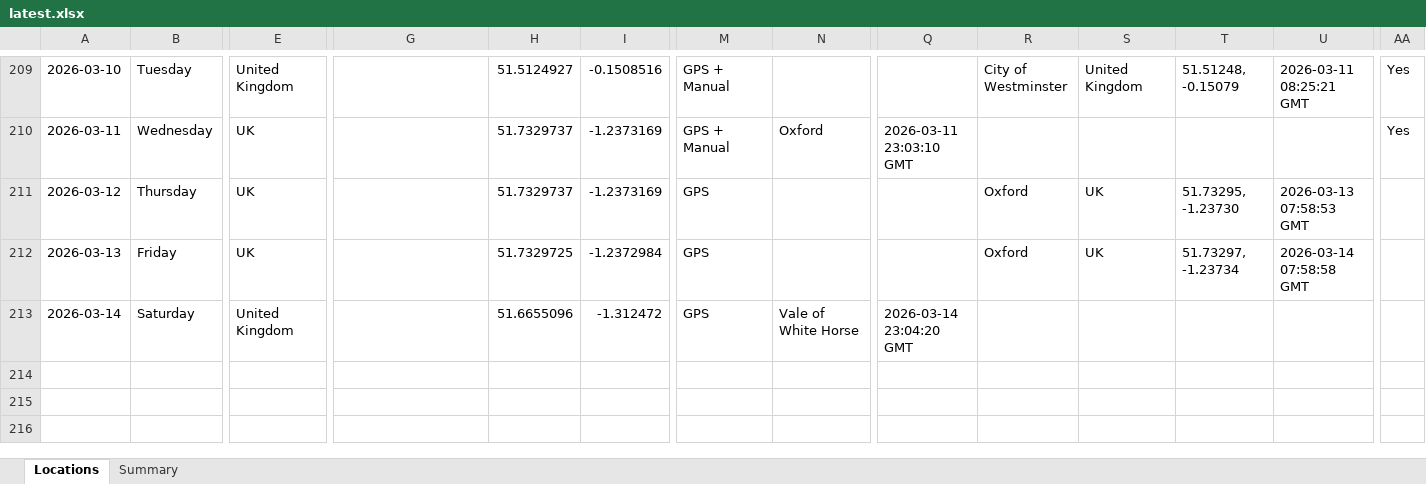
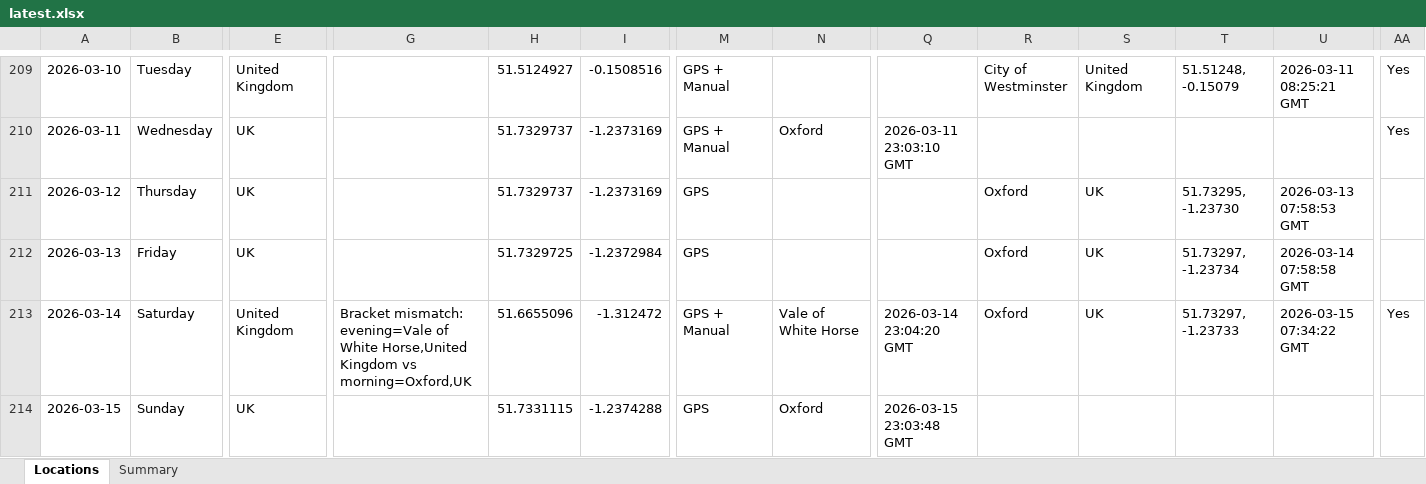
Before and after one commit to stevebrazier-hub/midnight-tracker, an Excel workbook: backups/latest.xlsx, sheet Locations, drawn as a sheet; only a part is shown, gaps mark what is left out; values as stored, in another font and other column widths than the file's, no borders; rows hold the shown columns only; the diff names each change by its address in the sheet, - before the commit and + after, or states it on an @@ line.

```diff
--- a/backups/latest.xlsx (sheet Locations)
+++ b/backups/latest.xlsx (sheet Locations)
-G213: (empty)
+G213: Bracket mismatch: evening=Vale of White Horse,United Kingdom vs morning=Oxford,UK
-M213: GPS
+M213: GPS + Manual
-R213: (empty)
+R213: Oxford
-S213: (empty)
+S213: UK
-T213: (empty)
+T213: 51.73297, -1.23733
-U213: (empty)
+U213: 2026-03-15 07:34:22 GMT
-AA213: (empty)
+AA213: Yes
+row 214: 2026-03-15 | Sunday | UK |  | 51.7331115 | -1.2374288 | GPS | Oxford | 2026-03-15 23:03:48 GMT
```
Also changed, not shown: sheet Summary, 1 other file.
